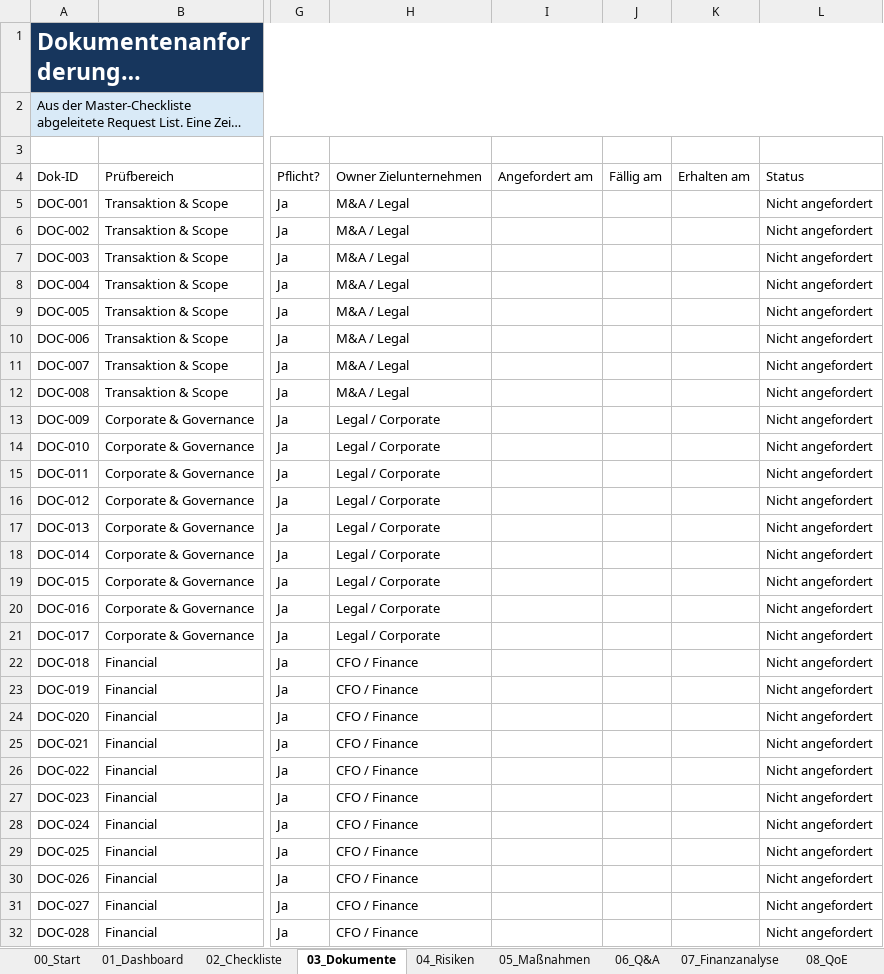
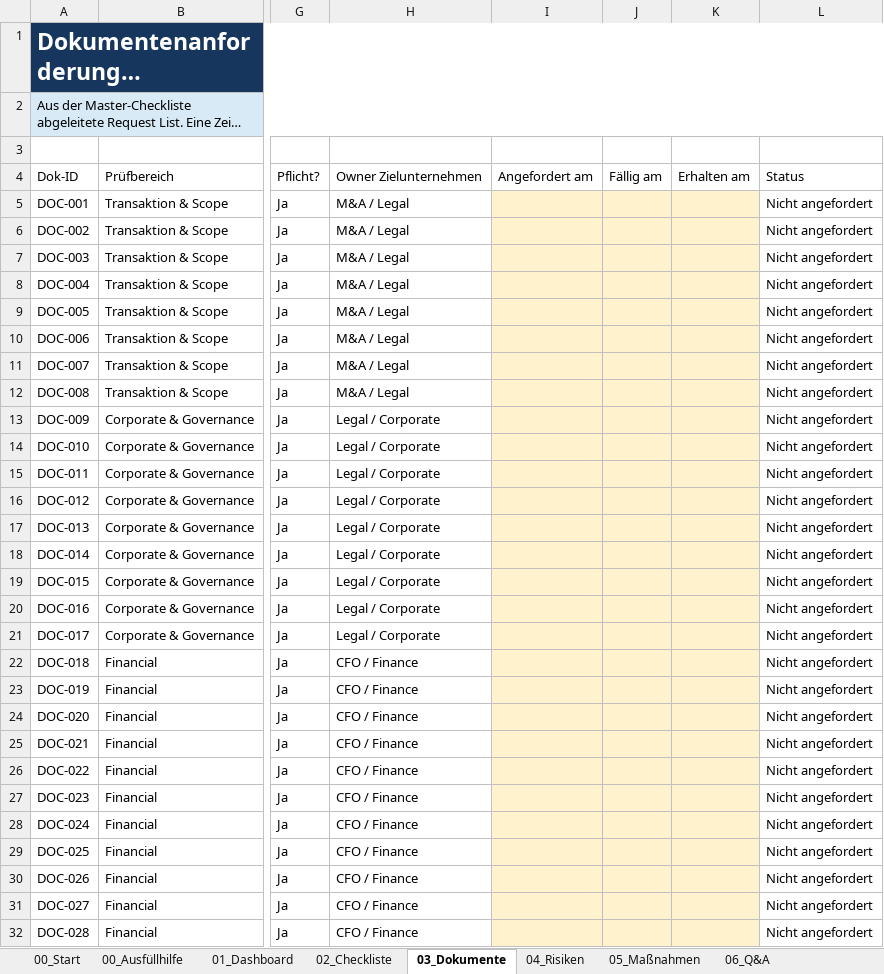
Before and after one commit to fabsieb-boop/neu, an Excel workbook: Due_Diligence_Arbeitsmappe.xlsx, sheet 03_Dokumente, drawn as a sheet; only a part is shown, gaps mark what is left out; long unchanged cells end in …; values as stored, in another font and other column widths than the file's, no borders; conditional formats and table styles not drawn; the diff covers the shown part only; the diff names each change by its address in the sheet, - before the commit and + after, or states it on an @@ line.

```diff
--- a/Due_Diligence_Arbeitsmappe.xlsx (sheet 03_Dokumente)
+++ b/Due_Diligence_Arbeitsmappe.xlsx (sheet 03_Dokumente)
+sheet tab: 00_Ausfüllhilfe
-I5:K32 fill: none
+I5:K32 fill: #FFF2CC
```
Also changed, not shown: cell formats elsewhere in this sheet, sheet 02_Checkliste, sheet 05_Maßnahmen, sheet 04_Risiken, 1 other file.
